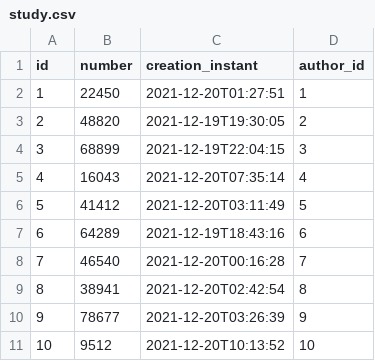
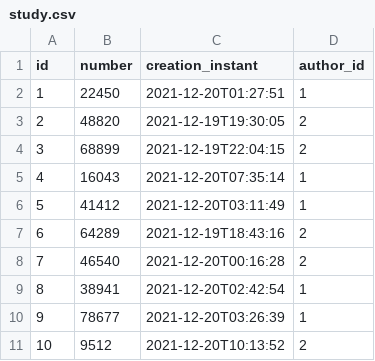
Before and after one commit to M4jor-Tom/LappLi, a CSV file: src/main/resources/config/liquibase/fake-data/study.csv, drawn as a sheet.

```diff
--- a/src/main/resources/config/liquibase/fake-data/study.csv
+++ b/src/main/resources/config/liquibase/fake-data/study.csv
@@ -3,9 +3,9 @@ id;number;creation_instant;author_id
 2;48820;2021-12-19T19:30:05;2
-3;68899;2021-12-19T22:04:15;3
-4;16043;2021-12-20T07:35:14;4
-5;41412;2021-12-20T03:11:49;5
-6;64289;2021-12-19T18:43:16;6
-7;46540;2021-12-20T00:16:28;7
-8;38941;2021-12-20T02:42:54;8
-9;78677;2021-12-20T03:26:39;9
-10;9512;2021-12-20T10:13:52;10
+3;68899;2021-12-19T22:04:15;2
+4;16043;2021-12-20T07:35:14;1
+5;41412;2021-12-20T03:11:49;1
+6;64289;2021-12-19T18:43:16;2
+7;46540;2021-12-20T00:16:28;2
+8;38941;2021-12-20T02:42:54;1
+9;78677;2021-12-20T03:26:39;1
+10;9512;2021-12-20T10:13:52;2
```
Also changed, not shown: 9 other files.
